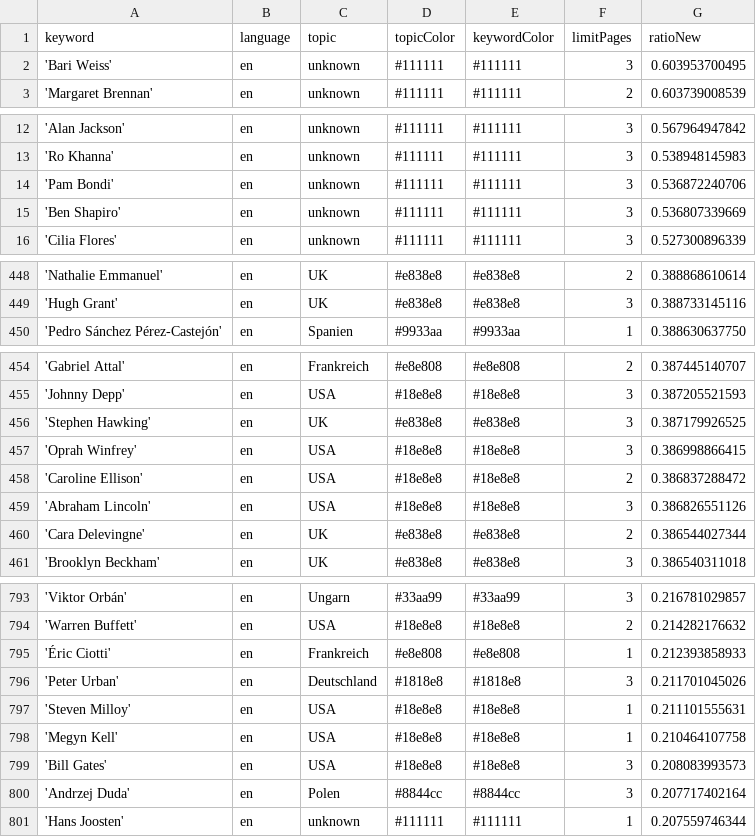
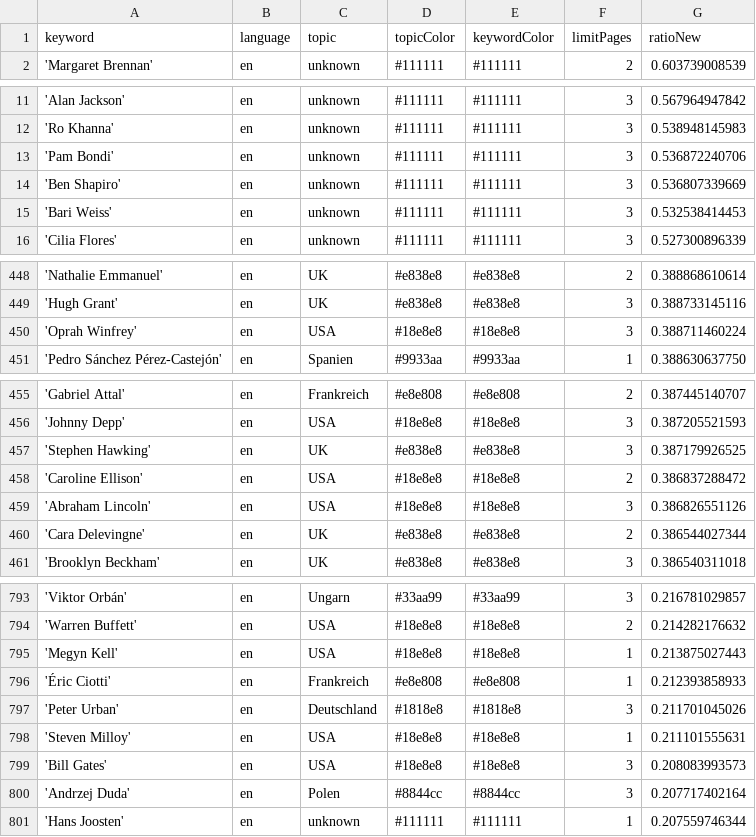
Before and after one commit to JoPhi24-news/peopleWhisperer, a CSV file: keywords.csv, drawn as a sheet; only a part is shown, gaps mark what is left out.

```diff
--- a/keywords.csv
+++ b/keywords.csv
@@ -1,3 +1,2 @@
 keyword,language,topic,topicColor,keywordColor,limitPages,ratioNew
-'Bari Weiss',en,unknown,#111111,#111111,3,0.603953700495
 'Margaret Brennan',en,unknown,#111111,#111111,2,0.603739008539
@@ -15,2 +14,3 @@ keyword,language,topic,topicColor,keywordColor,limitPages,ratioNew
 'Ben Shapiro',en,unknown,#111111,#111111,3,0.536807339669
+'Bari Weiss',en,unknown,#111111,#111111,3,0.532538414453
 'Cilia Flores',en,unknown,#111111,#111111,3,0.527300896339
@@ -449,2 +449,3 @@ keyword,language,topic,topicColor,keywordColor,limitPages,ratioNew
 'Hugh Grant',en,UK,#e838e8,#e838e8,3,0.388733145116
+'Oprah Winfrey',en,USA,#18e8e8,#18e8e8,3,0.388711460224
 'Pedro Sánchez Pérez-Castejón',en,Spanien,#9933aa,#9933aa,1,0.388630637750
@@ -456,3 +457,2 @@ keyword,language,topic,topicColor,keywordColor,limitPages,ratioNew
 'Stephen Hawking',en,UK,#e838e8,#e838e8,3,0.387179926525
-'Oprah Winfrey',en,USA,#18e8e8,#18e8e8,3,0.386998866415
 'Caroline Ellison',en,USA,#18e8e8,#18e8e8,2,0.386837288472
@@ -794,2 +794,3 @@ keyword,language,topic,topicColor,keywordColor,limitPages,ratioNew
 'Warren Buffett',en,USA,#18e8e8,#18e8e8,2,0.214282176632
+'Megyn Kell',en,USA,#18e8e8,#18e8e8,1,0.213875027443
 'Éric Ciotti',en,Frankreich,#e8e808,#e8e808,1,0.212393858933
@@ -797,3 +798,2 @@ keyword,language,topic,topicColor,keywordColor,limitPages,ratioNew
 'Steven Milloy',en,USA,#18e8e8,#18e8e8,1,0.211101555631
-'Megyn Kell',en,USA,#18e8e8,#18e8e8,1,0.210464107758
 'Bill Gates',en,USA,#18e8e8,#18e8e8,3,0.208083993573
```
Also changed, not shown: csv/news_2026_01.csv.
